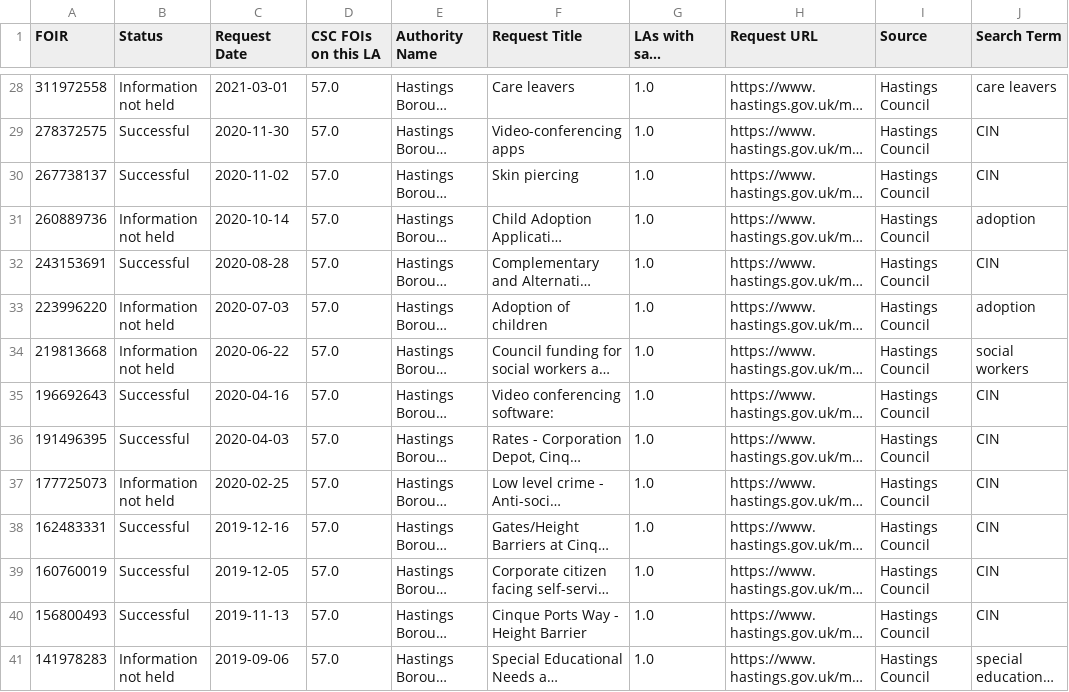
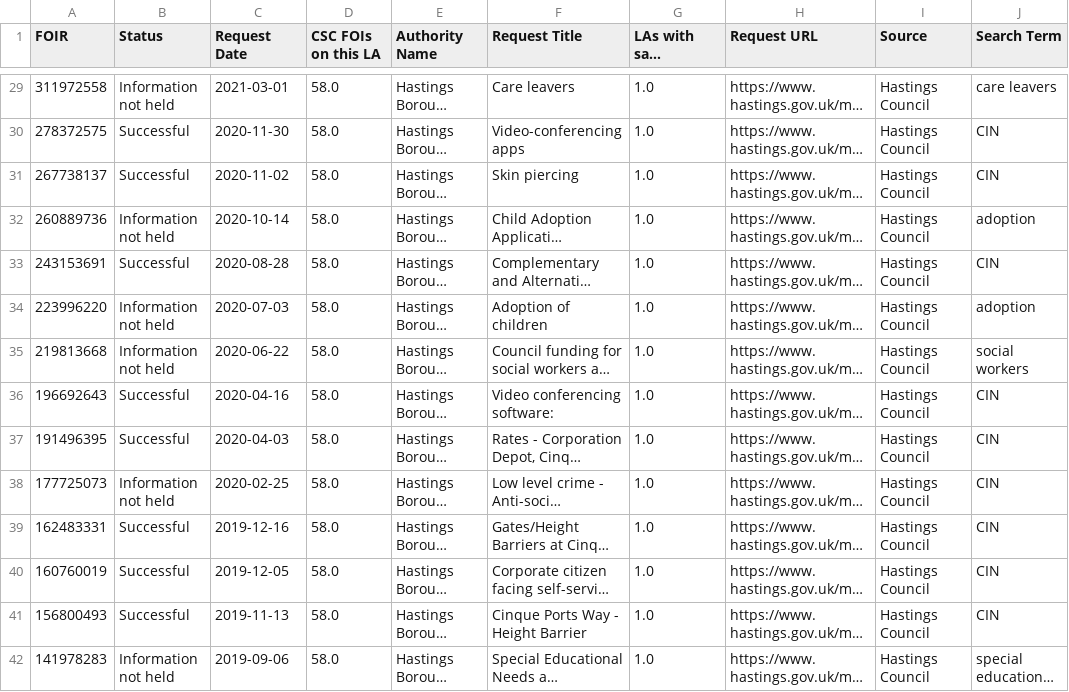
Before and after one commit to data-to-insight/foi-csc-scrape-tool, a CSV file: downloads/foi_csc_requests_summary.csv, drawn as a sheet; only a part is shown, gaps mark what is left out; long unchanged cells end in …; addresses are those after the commit; the diff covers the shown part only; the diff names each change by its address in the sheet, - before the commit and + after, or states it on an @@ line.

```diff
--- a/downloads/foi_csc_requests_summary.csv
+++ b/downloads/foi_csc_requests_summary.csv
-D29:D42 (CSC FOIs on this LA): 57.0
+D29:D42 (CSC FOIs on this LA): 58.0
```
Also changed, not shown: 1 added row and 43 edited cells elsewhere in this file, 4 other files.
